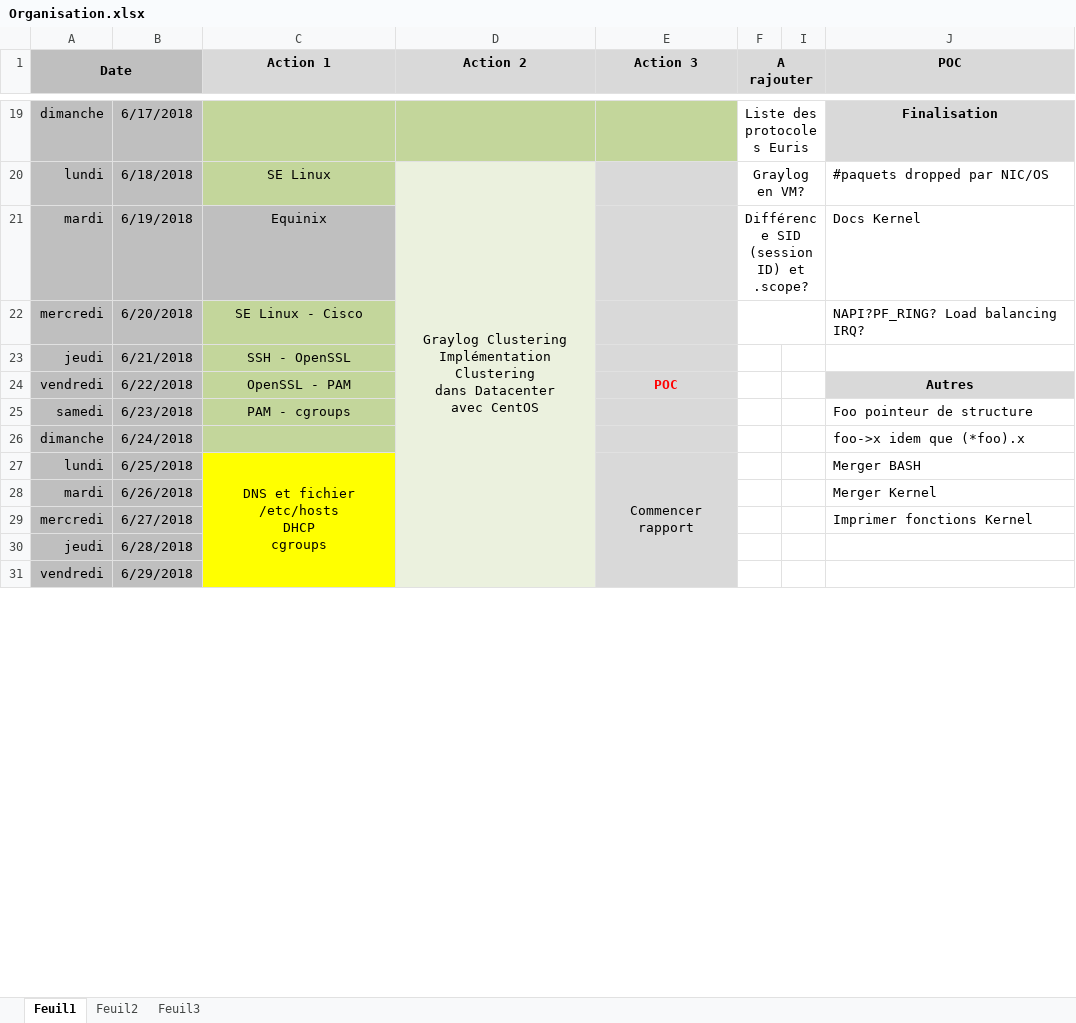
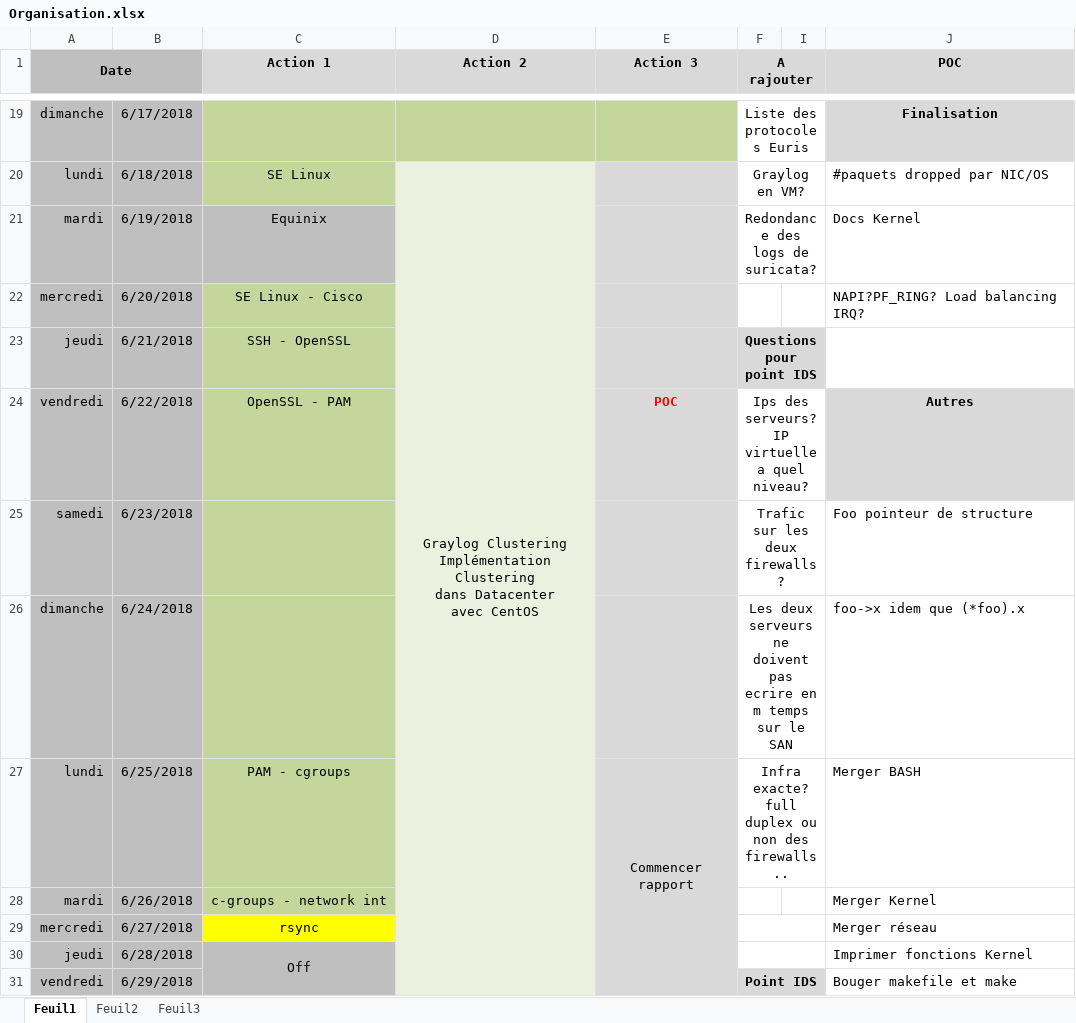
Before and after one commit to bruno-bettuzzi/Repo, an Excel workbook: Organisation.xlsx, sheet Feuil1, drawn as a sheet; only a part is shown, gaps mark what is left out; values as stored, in another font and other column widths than the file's, no borders; ↵ is a line break in a cell; the diff covers the shown part only; the diff names each change by its address in the sheet, - before the commit and + after, or states it on an @@ line.

```diff
--- a/Organisation.xlsx (sheet Feuil1)
+++ b/Organisation.xlsx (sheet Feuil1)
-F21 (A rajouter): Différence SID (session ID) et .scope?
+F21 (A rajouter): Redondance des logs de suricata?
-F22:I22 merged
-F23 (A rajouter): (empty)
+F23 (A rajouter): Questions pour point IDS
-F23 fill: none
+F23 fill: #D9D9D9
+F23:I23 merged
-I23 fill: none
+I23 fill: #D9D9D9
-F24 (A rajouter): (empty)
+F24 (A rajouter): Ips des serveurs? IP virtuelle a quel niveau?
+F24:I24 merged
-C25 (Action 1): PAM - cgroups
+C25 (Action 1): (empty)
-F25 (A rajouter): (empty)
+F25 (A rajouter): Trafic sur les deux firewalls?
+F25:I25 merged
-F26 (A rajouter): (empty)
+F26 (A rajouter): Les deux serveurs ne doivent pas ecrire en m temps sur le SAN
+F26:I26 merged
-C27 (Action 1): DNS et fichier /etc/hosts ↵ DHCP ↵ cgroups
+C27 (Action 1): PAM - cgroups
-C27:C28 fill: #FFFF00
+C27:C28 fill: #C3D69B
-C27:C33 merged
-F27 (A rajouter): (empty)
+F27 (A rajouter): Infra exacte?full duplex ou non des firewalls..
+F27:I27 merged
-C28 (Action 1): (empty)
+C28 (Action 1): c-groups - network int
-C29 (Action 1): (empty)
+C29 (Action 1): rsync
+F29:I29 merged
-J29 (POC): Imprimer fonctions Kernel
+J29 (POC): Merger réseau
-C30 (Action 1): (empty)
+C30 (Action 1): Off
-C30:C31 fill: #FFFF00
+C30:C31 fill: #BFBFBF
+C30:C33 merged
+F30:I30 merged
-J30 (POC): (empty)
+J30 (POC): Imprimer fonctions Kernel
-F31 (A rajouter): (empty)
+F31 (A rajouter): Point IDS
-F31 fill: none
+F31 fill: #D9D9D9
+F31:I31 merged
-I31 fill: none
+I31 fill: #D9D9D9
-J31 (POC): (empty)
+J31 (POC): Bouger makefile et make
```
Also changed, not shown: 28 edited cells, cell formats and merged cells elsewhere in this sheet, Mise_a_niveau_annuelle.xlsx, 18 other files.
